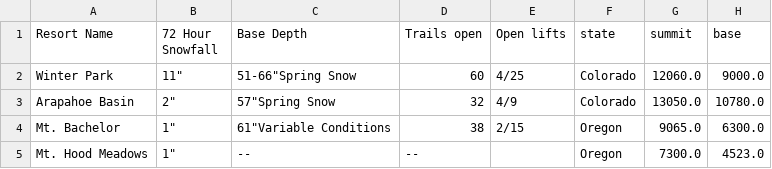
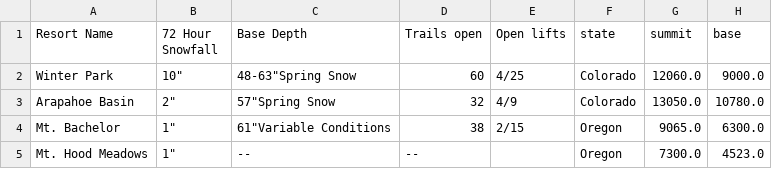
Before and after one commit to shayonkeating/schnarmap, a CSV file: frontend/schnar_map/public/data/daily_ski.csv, drawn as a sheet; only a part is shown; the diff names each change by its address in the sheet, - before the commit and + after, or states it on an @@ line.

```diff
--- a/frontend/schnar_map/public/data/daily_ski.csv
+++ b/frontend/schnar_map/public/data/daily_ski.csv
-B2 (72 Hour Snowfall): 11"
+B2 (72 Hour Snowfall): 10"
-C2 (Base Depth): 51-66"Spring Snow
+C2 (Base Depth): 48-63"Spring Snow
```
